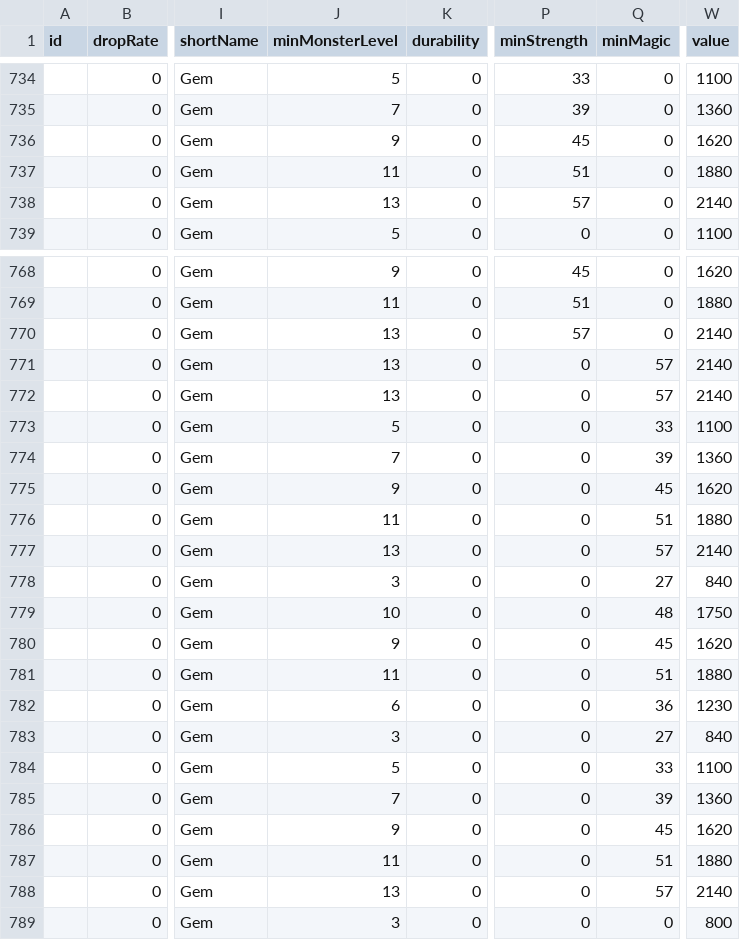
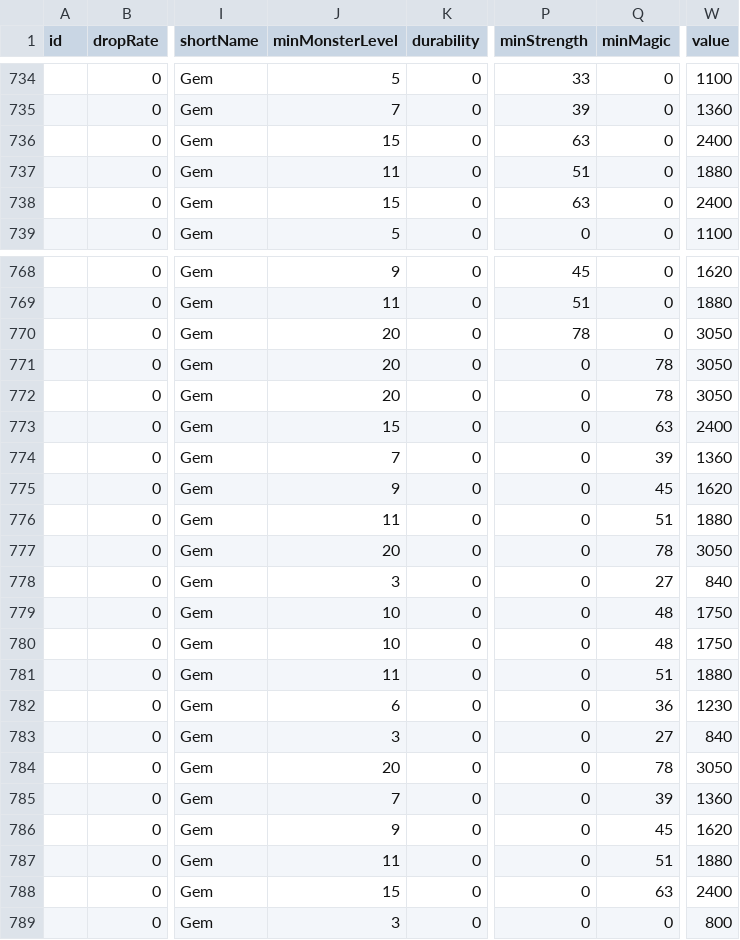
Before and after one commit to Crusher87/DevilutionX, a TSV file: mods/poe2/txtdata/items/itemdat.tsv, drawn as a sheet; only a part is shown, gaps mark what is left out; the diff covers the shown part only; the diff names each change by its address in the sheet, - before the commit and + after, or states it on an @@ line.

```diff
--- a/mods/poe2/txtdata/items/itemdat.tsv
+++ b/mods/poe2/txtdata/items/itemdat.tsv
-J736 (minMonsterLevel): 9
+J736 (minMonsterLevel): 15
-P736 (minStrength): 45
+P736 (minStrength): 63
-W736 (value): 1620
+W736 (value): 2400
-J738 (minMonsterLevel): 13
+J738 (minMonsterLevel): 15
-P738 (minStrength): 57
+P738 (minStrength): 63
-W738 (value): 2140
+W738 (value): 2400
-J770:J772 (minMonsterLevel): 13
+J770:J772 (minMonsterLevel): 20
-P770 (minStrength): 57
+P770 (minStrength): 78
-W770:W772 (value): 2140
+W770:W772 (value): 3050
-Q771:Q772 (minMagic): 57
+Q771:Q772 (minMagic): 78
-J773 (minMonsterLevel): 5
+J773 (minMonsterLevel): 15
-Q773 (minMagic): 33
+Q773 (minMagic): 63
-W773 (value): 1100
+W773 (value): 2400
-J777 (minMonsterLevel): 13
+J777 (minMonsterLevel): 20
-Q777 (minMagic): 57
+Q777 (minMagic): 78
-W777 (value): 2140
+W777 (value): 3050
-J780 (minMonsterLevel): 9
+J780 (minMonsterLevel): 10
-Q780 (minMagic): 45
+Q780 (minMagic): 48
-W780 (value): 1620
+W780 (value): 1750
-J784 (minMonsterLevel): 5
+J784 (minMonsterLevel): 20
-Q784 (minMagic): 33
+Q784 (minMagic): 78
-W784 (value): 1100
+W784 (value): 3050
-J788 (minMonsterLevel): 13
+J788 (minMonsterLevel): 15
-Q788 (minMagic): 57
+Q788 (minMagic): 63
-W788 (value): 2140
+W788 (value): 2400
```
Also changed, not shown: 38 edited cells elsewhere in this file, mods/poe2/txtdata/poe2/spell_damage.tsv, 18 other files.
